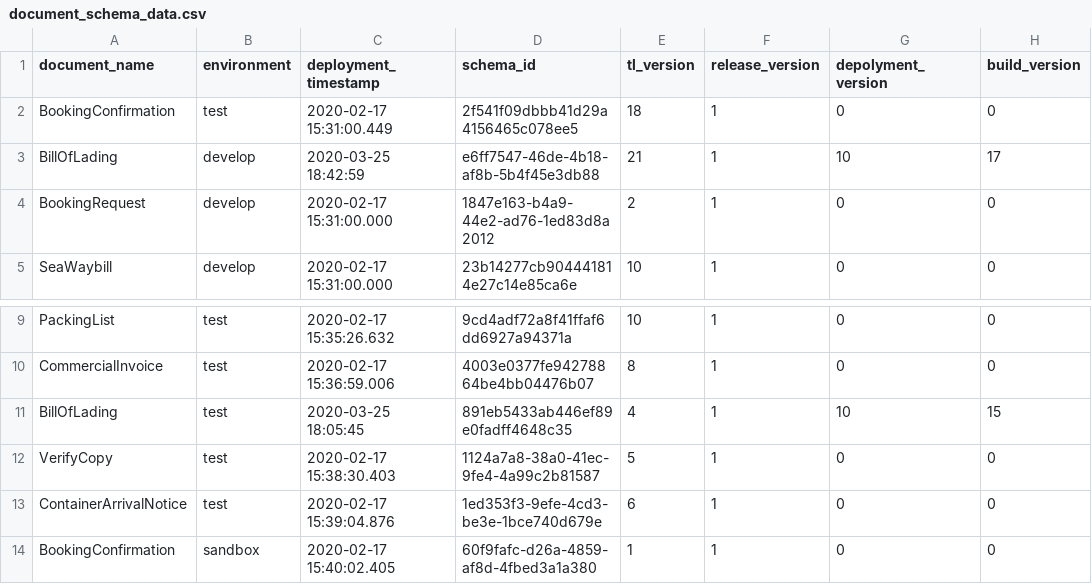
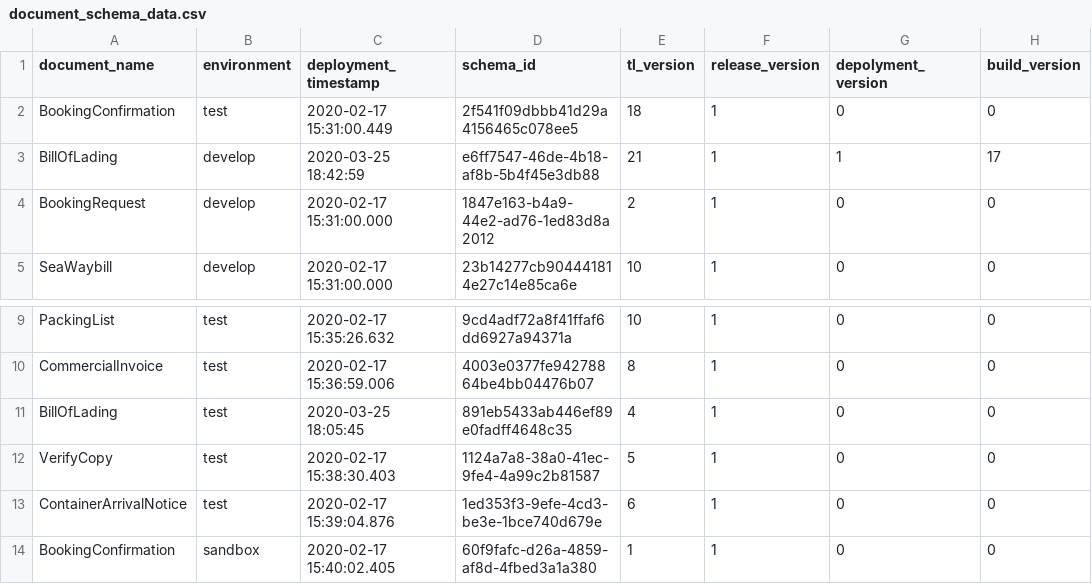
Before and after one commit to Eman-Github/Document-Schema-Deployment, a CSV file: document_schema_data.csv, drawn as a sheet; only a part is shown, gaps mark what is left out.

Commit message:
Resolve defect xxx

```diff
--- a/document_schema_data.csv
+++ b/document_schema_data.csv
@@ -2,3 +2,3 @@ document_name,environment,deployment_timestamp,schema_id,tl_version,release_vers
 BookingConfirmation,test,2020-02-17 15:31:00.449,2f541f09dbbb41d29a4156465c078ee5,18,1,0,0
-BillOfLading,develop,2020-03-25 18:42:59,e6ff7547-46de-4b18-af8b-5b4f45e3db88,21,1,10,17
+BillOfLading,develop,2020-03-25 18:42:59,e6ff7547-46de-4b18-af8b-5b4f45e3db88,21,1,1,17
 BookingRequest,develop,2020-02-17 15:31:00.000,1847e163-b4a9-44e2-ad76-1ed83d8a2012,2,1,0,0
@@ -10,3 +10,3 @@ PackingList,test,2020-02-17 15:35:26.632,9cd4adf72a8f41ffaf6dd6927a94371a,10,1,0
 CommercialInvoice,test,2020-02-17 15:36:59.006,4003e0377fe94278864be4bb04476b07,8,1,0,0
-BillOfLading,test,2020-03-25 18:05:45,891eb5433ab446ef89e0fadff4648c35,4,1,10,15
+BillOfLading,test,2020-03-25 18:05:45,891eb5433ab446ef89e0fadff4648c35,4,1,0,0
 VerifyCopy,test,2020-02-17 15:38:30.403,1124a7a8-38a0-41ec-9fe4-4a99c2b81587,5,1,0,0
```
